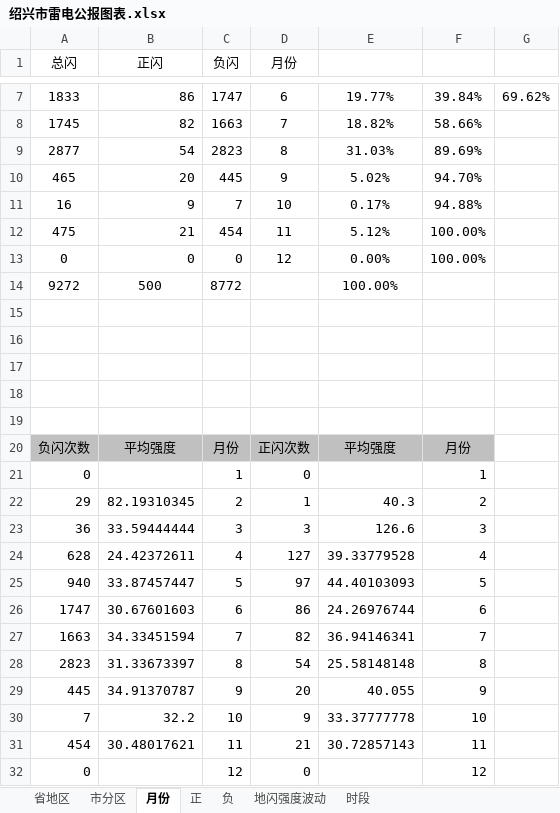
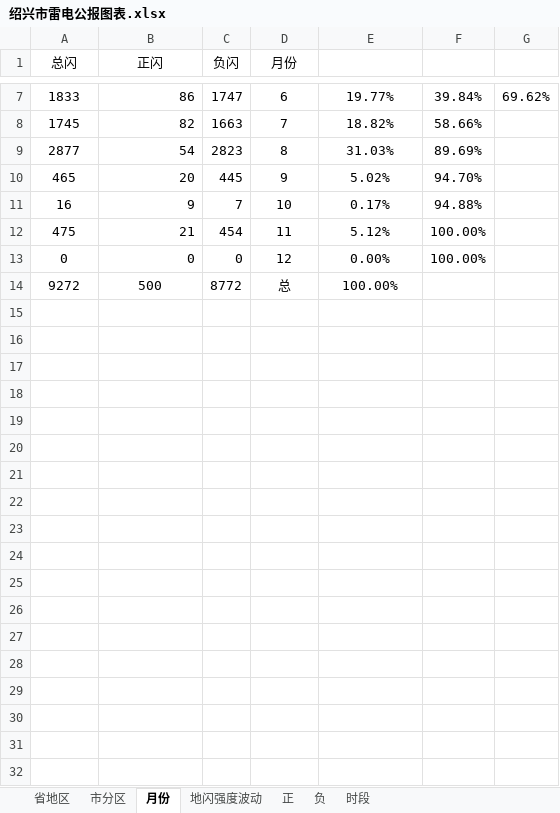
Before and after one commit to LuckyBoy314/LightningBulletin_v1, an Excel workbook: Data/绍兴市雷电公报图表.xlsx, sheet 月份, drawn as a sheet; only a part is shown, gaps mark what is left out; values as stored, in another font and other column widths than the file's, no borders; charts and pictures not drawn; the diff names each change by its address in the sheet, - before the commit and + after, or states it on an @@ line.

```diff
--- a/Data/绍兴市雷电公报图表.xlsx (sheet 月份)
+++ b/Data/绍兴市雷电公报图表.xlsx (sheet 月份)
@@ sheet tab order changed: 省地区 | 市分区 | 月份 | 地闪强度波动 | 正 | 负 | 时段 @@
-D14 (月份): (empty)
+D14 (月份): 总
-row 15: (empty)
-row 16: (empty)
-row 17: (empty)
-row 18: (empty)
-row 19: (empty)
-row 20: 负闪次数 | 平均强度 | 月份 | 正闪次数 | 平均强度 | 月份
-row 21: 0 |  | 1 | 0 |  | 1
-row 22: 29 | 82.19310345 | 2 | 1 | 40.3 | 2
-row 23: 36 | 33.59444444 | 3 | 3 | 126.6 | 3
-row 24: 628 | 24.42372611 | 4 | 127 | 39.33779528 | 4
-row 25: 940 | 33.87457447 | 5 | 97 | 44.40103093 | 5
-row 26: 1747 | 30.67601603 | 6 | 86 | 24.26976744 | 6
-row 27: 1663 | 34.33451594 | 7 | 82 | 36.94146341 | 7
-row 28: 2823 | 31.33673397 | 8 | 54 | 25.58148148 | 8
-row 29: 445 | 34.91370787 | 9 | 20 | 40.055 | 9
-row 30: 7 | 32.2 | 10 | 9 | 33.37777778 | 10
-row 31: 454 | 30.48017621 | 11 | 21 | 30.72857143 | 11
-row 32: 0 |  | 12 | 0 |  | 12
```
Also changed, not shown: sheet 市分区, sheet 正, sheet 地闪强度波动, sheet 负, charts or pictures, 1 other file.
